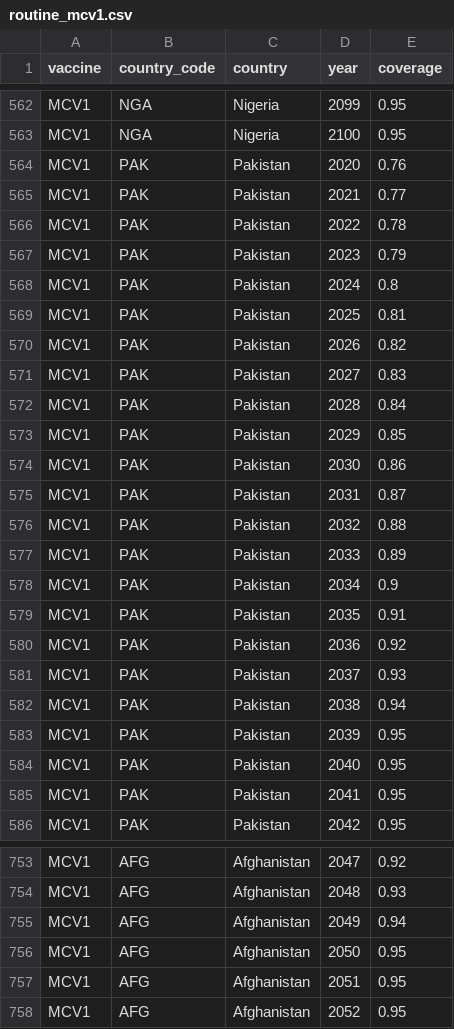
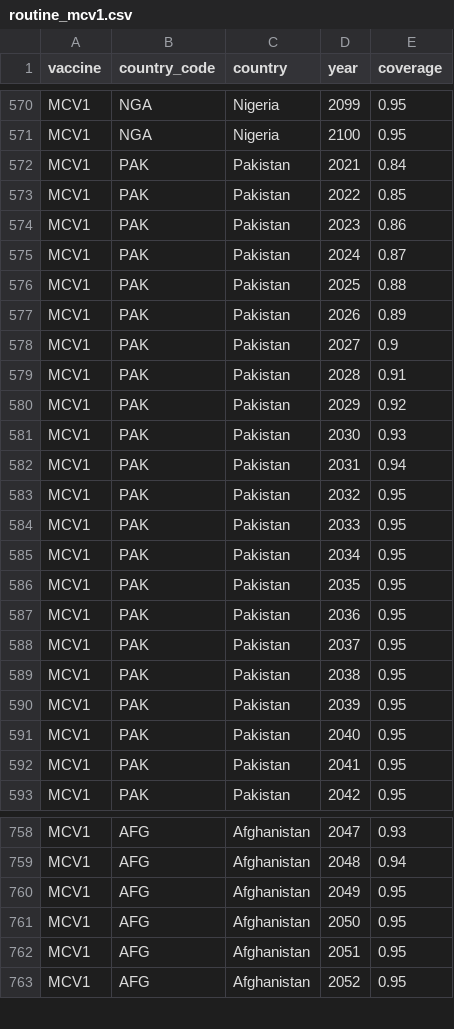
Before and after one commit to lshtm-vimc/dynamice, a CSV file: vac_coverage_top10/base case/scenarios/routine_mcv1.csv (was vac_coverage_top10/scenarios/routine_mcv1.csv), drawn as a sheet; only a part is shown, gaps mark what is left out; removed rows and columns are numbered as before the commit, all else as after; the diff covers the shown part only; the diff names each change by its address in the sheet, - before the commit and + after, or states it on an @@ line.

```diff
--- a/vac_coverage_top10/scenarios/routine_mcv1.csv
+++ b/vac_coverage_top10/base case/scenarios/routine_mcv1.csv
-row 564: MCV1 | PAK | Pakistan | 2020 | 0.76
-E572 (coverage): 0.77
+E572 (coverage): 0.84
-E573 (coverage): 0.78
+E573 (coverage): 0.85
-E574 (coverage): 0.79
+E574 (coverage): 0.86
-E575 (coverage): 0.8
+E575 (coverage): 0.87
-E576 (coverage): 0.81
+E576 (coverage): 0.88
-E577 (coverage): 0.82
+E577 (coverage): 0.89
-E578 (coverage): 0.83
+E578 (coverage): 0.9
-E579 (coverage): 0.84
+E579 (coverage): 0.91
-E580 (coverage): 0.85
+E580 (coverage): 0.92
-E581 (coverage): 0.86
+E581 (coverage): 0.93
-E582 (coverage): 0.87
+E582 (coverage): 0.94
-E583 (coverage): 0.88
+E583 (coverage): 0.95
-E584 (coverage): 0.89
+E584 (coverage): 0.95
-E585 (coverage): 0.9
+E585 (coverage): 0.95
-E586 (coverage): 0.91
+E586 (coverage): 0.95
-E587 (coverage): 0.92
+E587 (coverage): 0.95
-E588 (coverage): 0.93
+E588 (coverage): 0.95
-E589 (coverage): 0.94
+E589 (coverage): 0.95
-E758 (coverage): 0.92
+E758 (coverage): 0.93
-E759 (coverage): 0.93
+E759 (coverage): 0.94
-E760 (coverage): 0.94
+E760 (coverage): 0.95
```
Also changed, not shown: 3 added rows, 2 removed rows, 6 moved rows and 71 edited cells elsewhere in this file, vac_coverage_top10/base case/coverage_mcv1.csv, vac_coverage_top10/base case/coverage_mcv2.csv, 31 other files.
